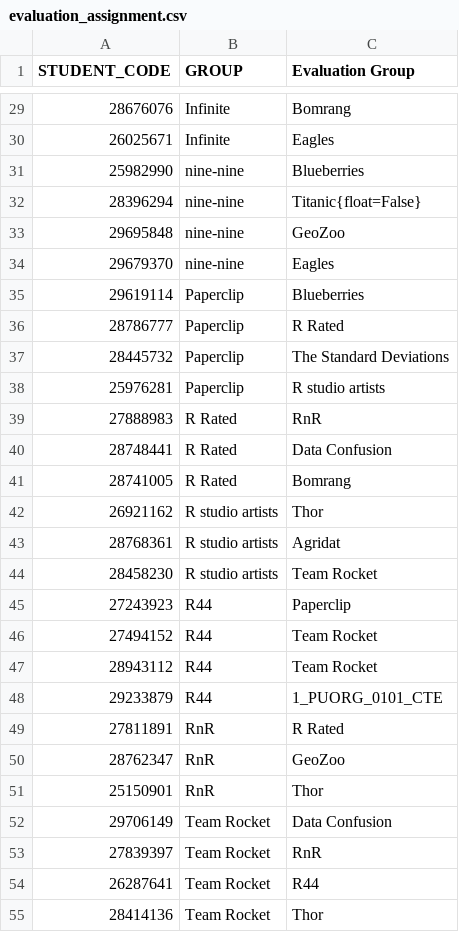
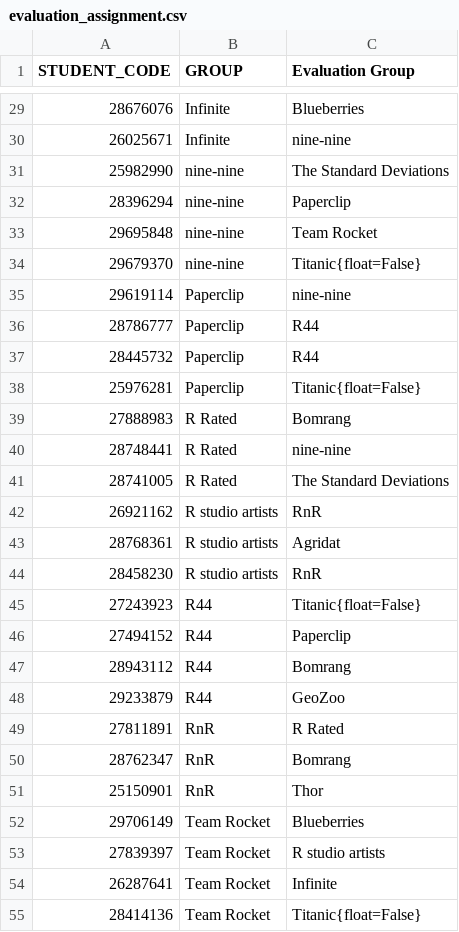
Before and after one commit to dicook/Data_Modelling_and_Computing, a CSV file: static/evaluation_assignment.csv, drawn as a sheet; only a part is shown, gaps mark what is left out; the diff covers the shown part only.

Commit message:
Added assignment 4 peer evaluation

```diff
--- a/static/evaluation_assignment.csv
+++ b/static/evaluation_assignment.csv
@@ -29,27 +29,27 @@ STUDENT_CODE,GROUP,Evaluation Group
-28676076,Infinite,Bomrang
-26025671,Infinite,Eagles
-25982990,nine-nine,Blueberries
-28396294,nine-nine,Titanic{float=False}
-29695848,nine-nine,GeoZoo
-29679370,nine-nine,Eagles
-29619114,Paperclip,Blueberries
-28786777,Paperclip,R Rated
-28445732,Paperclip,The Standard Deviations
-25976281,Paperclip,R studio artists
-27888983,R Rated,RnR
-28748441,R Rated,Data Confusion
-28741005,R Rated,Bomrang
-26921162,R studio artists,Thor
+28676076,Infinite,Blueberries
+26025671,Infinite,nine-nine
+25982990,nine-nine,The Standard Deviations
+28396294,nine-nine,Paperclip
+29695848,nine-nine,Team Rocket
+29679370,nine-nine,Titanic{float=False}
+29619114,Paperclip,nine-nine
+28786777,Paperclip,R44
+28445732,Paperclip,R44
+25976281,Paperclip,Titanic{float=False}
+27888983,R Rated,Bomrang
+28748441,R Rated,nine-nine
+28741005,R Rated,The Standard Deviations
+26921162,R studio artists,RnR
 28768361,R studio artists,Agridat
-28458230,R studio artists,Team Rocket
-27243923,R44,Paperclip
-27494152,R44,Team Rocket
-28943112,R44,Team Rocket
-29233879,R44,1_PUORG_0101_CTE
+28458230,R studio artists,RnR
+27243923,R44,Titanic{float=False}
+27494152,R44,Paperclip
+28943112,R44,Bomrang
+29233879,R44,GeoZoo
 27811891,RnR,R Rated
-28762347,RnR,GeoZoo
+28762347,RnR,Bomrang
 25150901,RnR,Thor
-29706149,Team Rocket,Data Confusion
-27839397,Team Rocket,RnR
-26287641,Team Rocket,R44
-28414136,Team Rocket,Thor
+29706149,Team Rocket,Blueberries
+27839397,Team Rocket,R studio artists
+26287641,Team Rocket,Infinite
+28414136,Team Rocket,Titanic{float=False}
```
Also changed, not shown: 37 edited cells elsewhere in this file, 19 other files.
